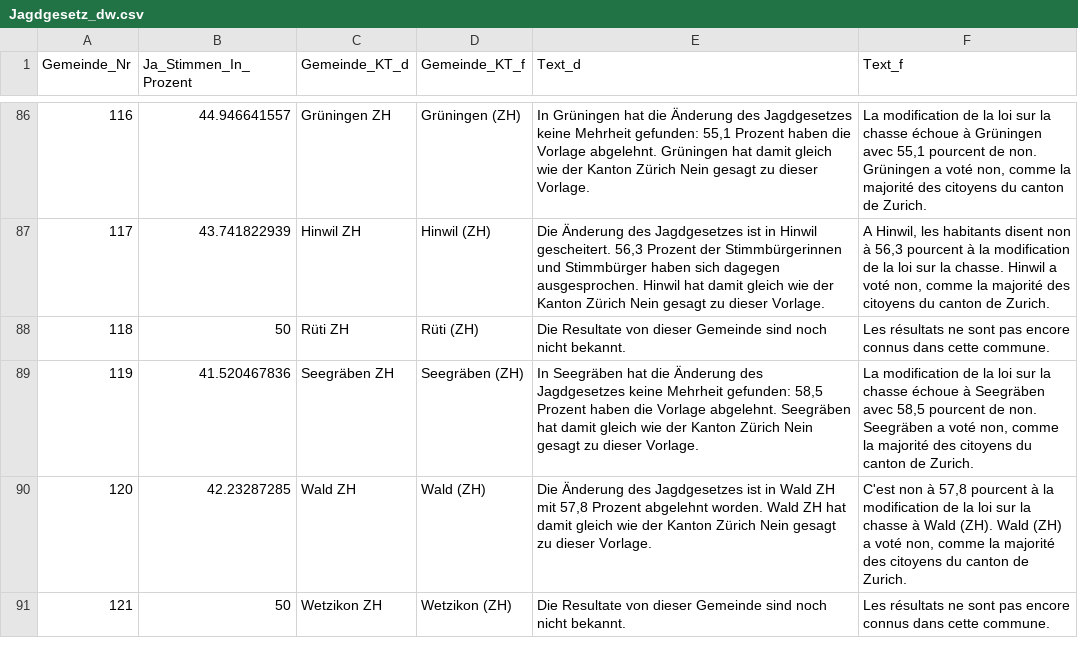
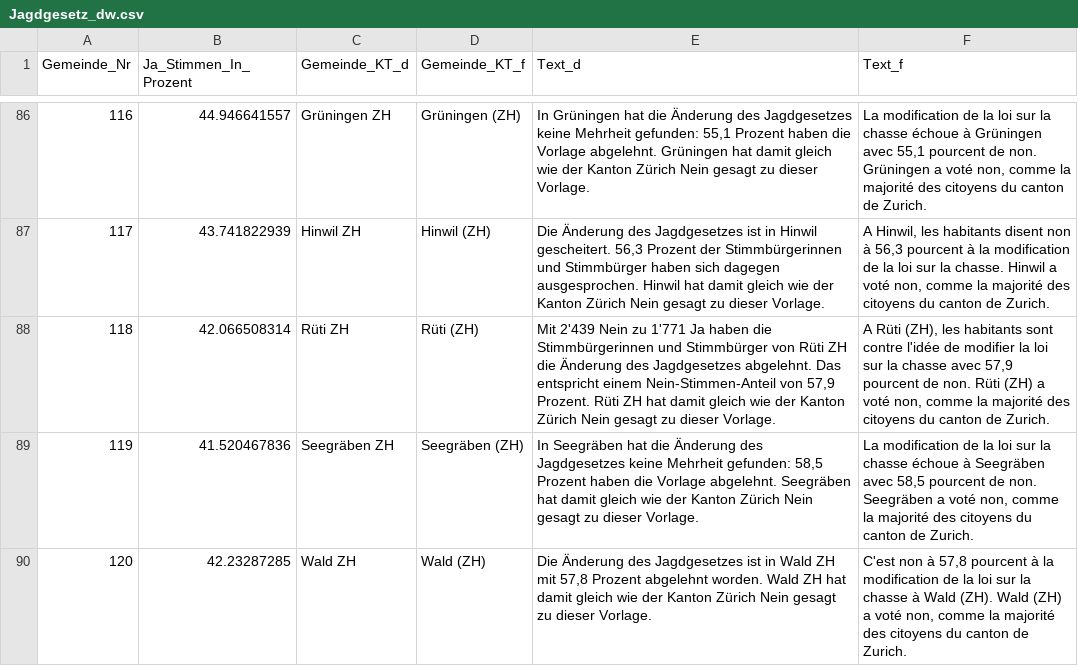
Before and after one commit to awp-finanznachrichten/lena, a CSV file: Output/Jagdgesetz_dw.csv, drawn as a sheet; only a part is shown, gaps mark what is left out; the shorter side is filled out with more unchanged rows; the diff covers the shown part only.

```diff
--- a/Output/Jagdgesetz_dw.csv
+++ b/Output/Jagdgesetz_dw.csv
@@ -87,3 +87,3 @@
 117,43.741822939,"Hinwil ZH","Hinwil (ZH)","Die Änderung des Jagdgesetzes ist in Hinwil gescheitert. 56,3 Prozent der Stimmbürgerinnen und Stimmbürger haben sich dagegen ausgesprochen. Hinwil hat damit gleich wie der Kanton Zürich Nein gesagt zu dieser Vorlage.","A Hinwil, les habitants disent non à 56,3 pourcent à la modification de la loi sur la chasse. Hinwil a voté non, comme la majorité des citoyens du canton de Zurich."
-118,50,"Rüti ZH","Rüti (ZH)","Die Resultate von dieser Gemeinde sind noch nicht bekannt.","Les résultats ne sont pas encore connus dans cette commune."
+118,42.066508314,"Rüti ZH","Rüti (ZH)","Mit 2'439 Nein zu 1'771 Ja haben die Stimmbürgerinnen und Stimmbürger von Rüti ZH die Änderung des Jagdgesetzes abgelehnt. Das entspricht einem Nein-Stimmen-Anteil von 57,9 Prozent. Rüti ZH hat damit gleich wie der Kanton Zürich Nein gesagt zu dieser Vorlage.","A Rüti (ZH), les habitants sont contre l'idée de modifier la loi sur la chasse avec 57,9 pourcent de non. Rüti (ZH) a voté non, comme la majorité des citoyens du canton de Zurich."
 119,41.520467836,"Seegräben ZH","Seegräben (ZH)","In Seegräben hat die Änderung des Jagdgesetzes keine Mehrheit gefunden: 58,5 Prozent haben die Vorlage abgelehnt. Seegräben hat damit gleich wie der Kanton Zürich Nein gesagt zu dieser Vorlage.","La modification de la loi sur la chasse échoue à Seegräben avec 58,5 pourcent de non. Seegräben a voté non, comme la majorité des citoyens du canton de Zurich."
```
Also changed, not shown: 39 edited cells elsewhere in this file, Output/Bundessteuer_dw.csv, Output/Erwerbsersatz_dw.csv, 2 other files.
